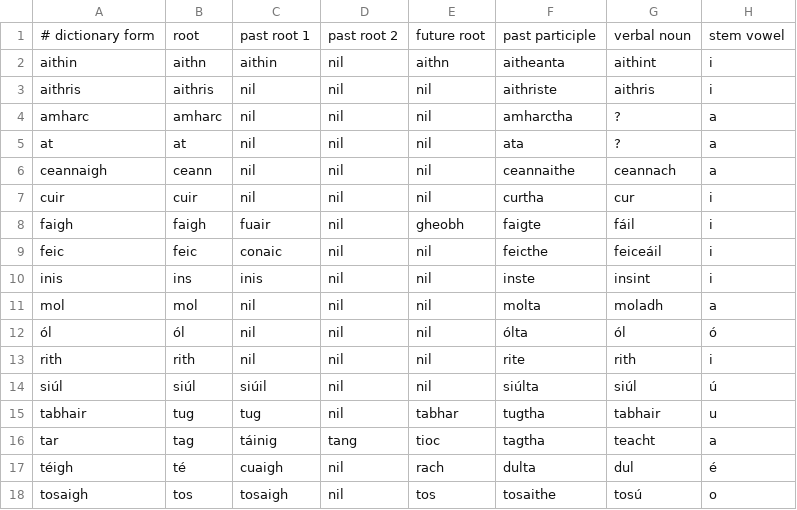
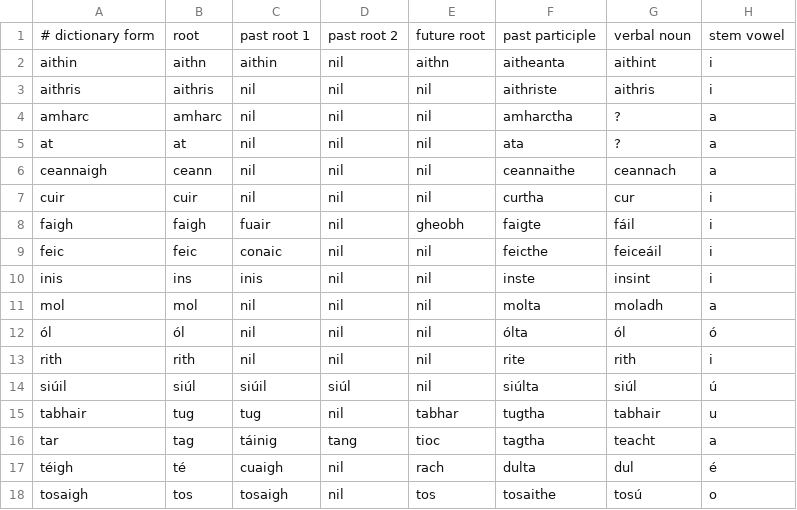
Before and after one commit to jrtibbetts/Flips, a CSV file: Flips/Models/verbs.csv, drawn as a sheet; only a part is shown; the diff names each change by its address in the sheet, - before the commit and + after, or states it on an @@ line.

Commit message:
🔧 Fixed the dictionary form and the second past root for siúil.

```diff
--- a/Flips/Models/verbs.csv
+++ b/Flips/Models/verbs.csv
-A14: siúl
+A14: siúil
-D14: nil
+D14: siúl
```
